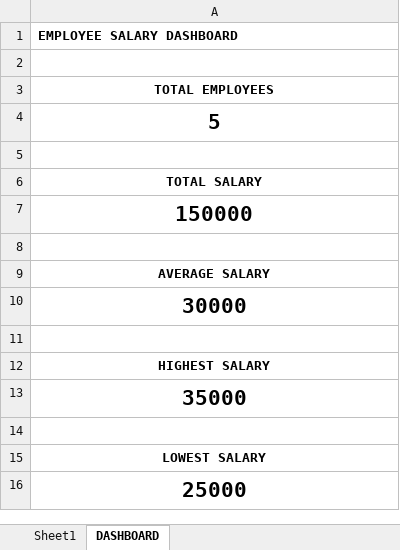
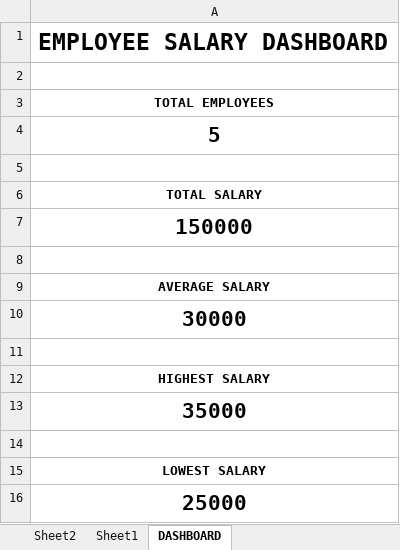
Before and after one commit to kitchasaraswathi-cmyk/Excel-Data-Analysis, an Excel workbook: EMPLOYEE_SALARY_ANALYSIS.xlsx, sheet DASHBOARD, drawn as a sheet; values as stored, in another font and other column widths than the file's, no borders; charts and pictures not drawn; the diff names each change by its address in the sheet, - before the commit and + after, or states it on an @@ line.

```diff
--- a/EMPLOYEE_SALARY_ANALYSIS.xlsx (sheet DASHBOARD)
+++ b/EMPLOYEE_SALARY_ANALYSIS.xlsx (sheet DASHBOARD)
+sheet tab: Sheet2
@@ A1 text size: larger @@
```
Also changed, not shown: sheet Sheet1, charts or pictures.
